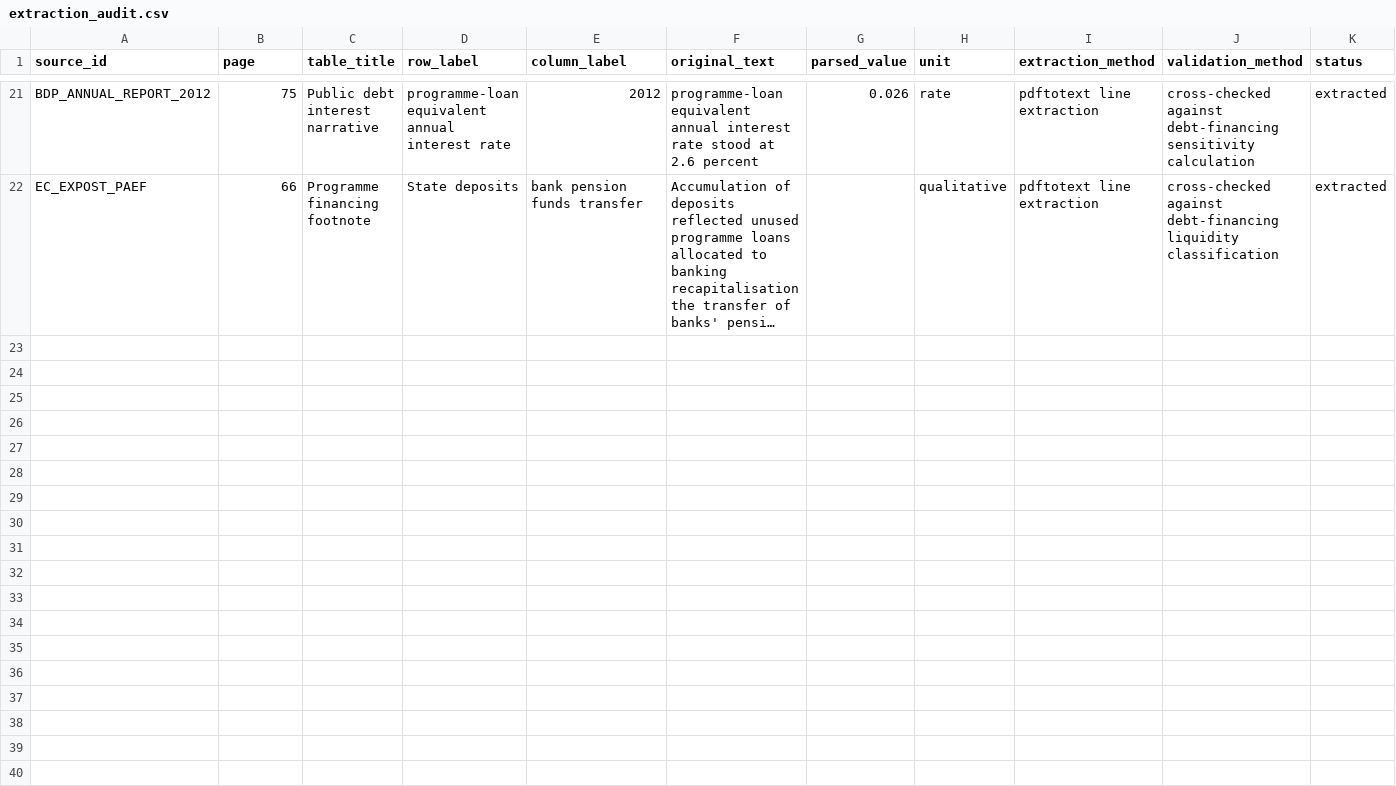
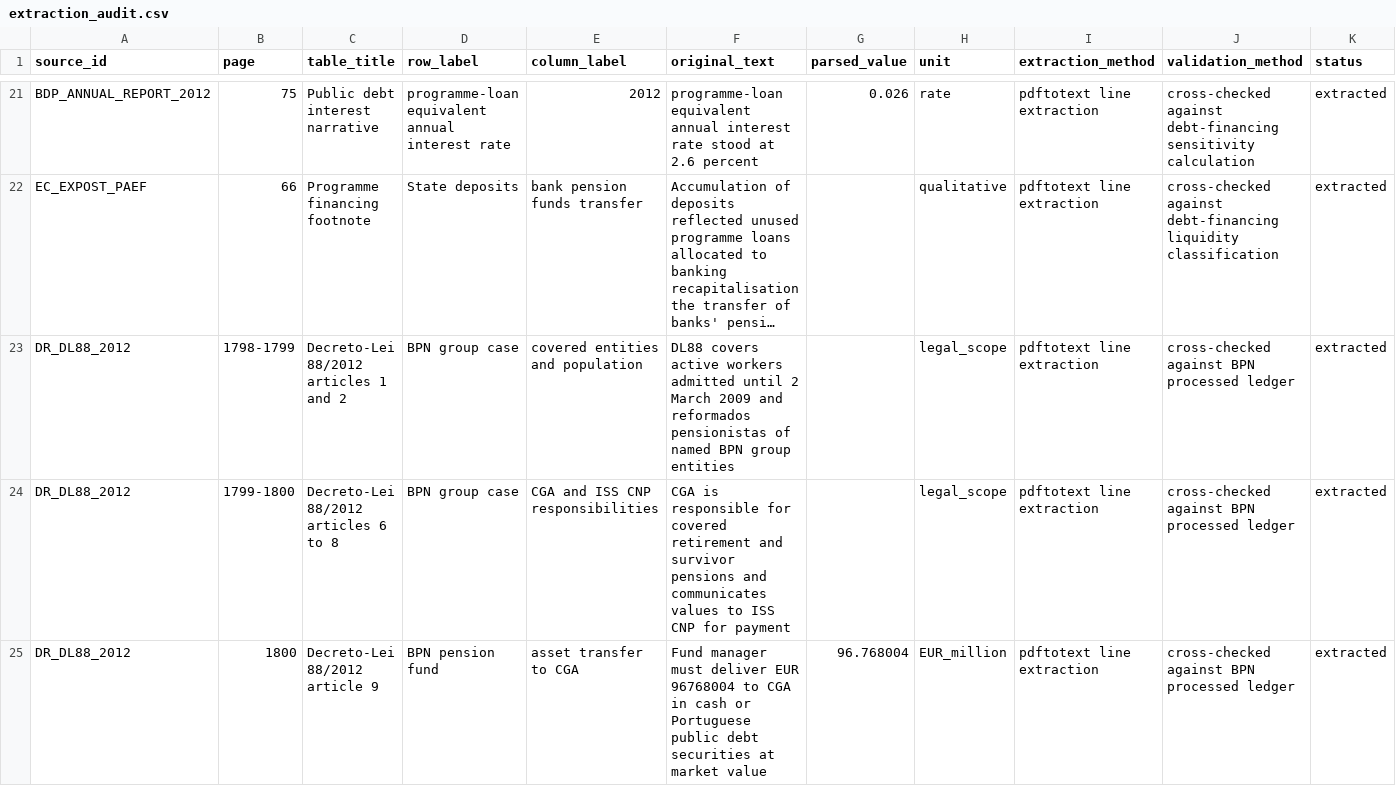
Before and after one commit to DiogoRibeiro7/portugal-public-pension-financing, a CSV file: evidence/extraction_audit.csv, drawn as a sheet; only a part is shown, gaps mark what is left out; long unchanged cells end in …; rows hold the shown columns only; the diff covers the shown part only; the diff names each change by its address in the sheet, - before the commit and + after, or states it on an @@ line.

Commit message:
Separate BPN transfer case

```diff
--- a/evidence/extraction_audit.csv
+++ b/evidence/extraction_audit.csv
+row 23: DR_DL88_2012 | 1798-1799 | Decreto-Lei 88/2012 articles 1 and 2 | BPN group case | covered entities and population | DL88 covers active workers admitted until 2 March 2009 and reformados pensionistas of named BPN group entities |  | legal_scope | pdftotext line extraction | cross-checked against BPN processed ledger | extracted
+row 24: DR_DL88_2012 | 1799-1800 | Decreto-Lei 88/2012 articles 6 to 8 | BPN group case | CGA and ISS CNP responsibilities | CGA is responsible for covered retirement and survivor pensions and communicates values to ISS CNP for payment |  | legal_scope | pdftotext line extraction | cross-checked against BPN processed ledger | extracted
+row 25: DR_DL88_2012 | 1800 | Decreto-Lei 88/2012 article 9 | BPN pension fund | asset transfer to CGA | Fund manager must deliver EUR 96768004 to CGA in cash or Portuguese public debt securities at market value | 96.768004 | EUR_million | pdftotext line extraction | cross-checked against BPN processed ledger | extracted
```
Also changed, not shown: 7 added rows elsewhere in this file, evidence/claim_registry.csv, evidence/data_quality_registry.csv, 10 other files.
